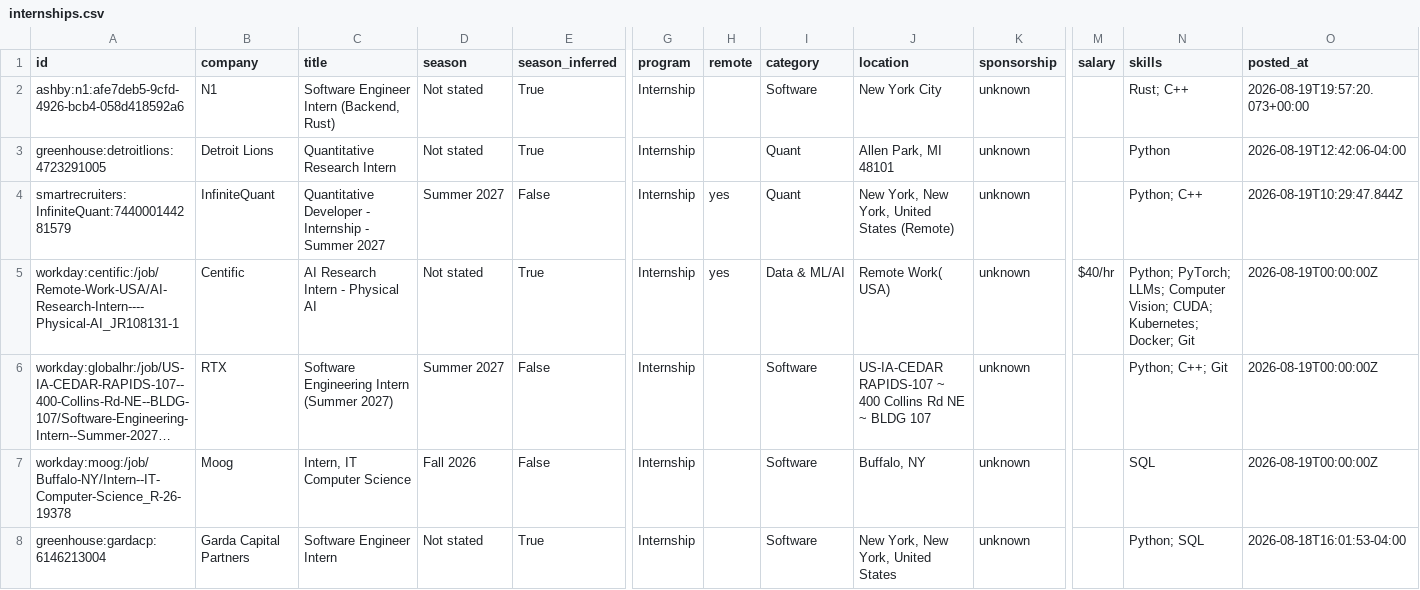
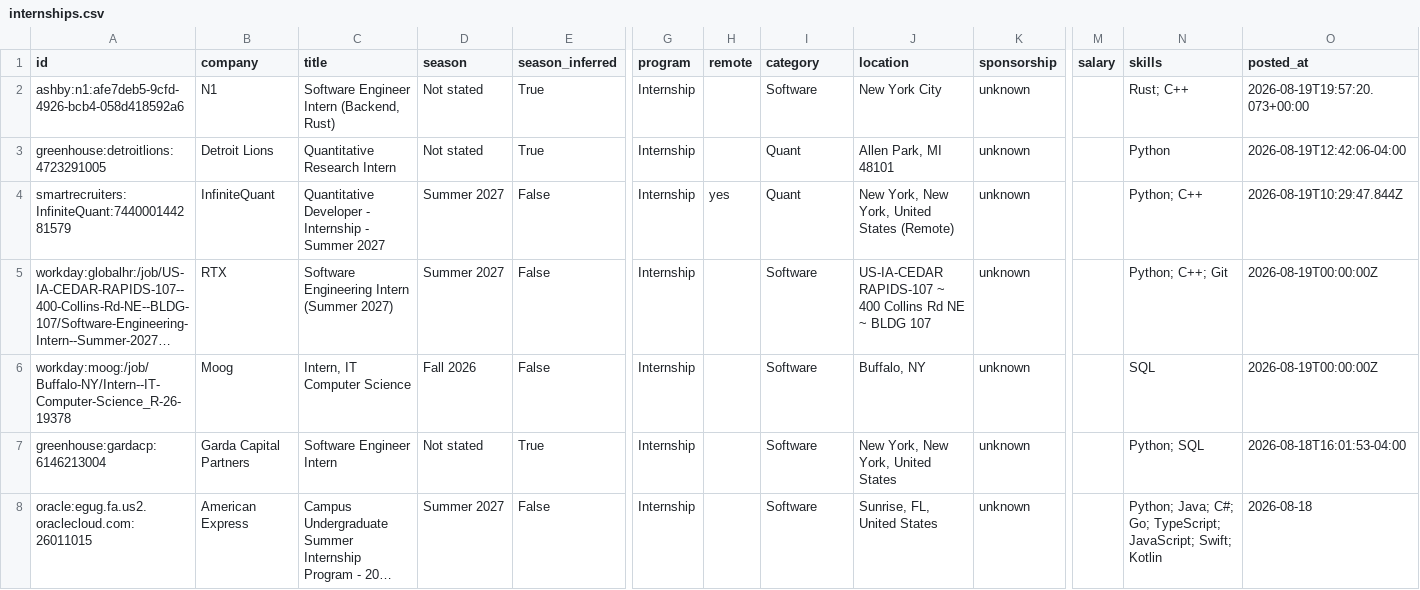
Before and after one commit to EthanChen5291/internship-alerts, a CSV file: data/internships.csv, drawn as a sheet; only a part is shown, gaps mark what is left out; the shorter side is filled out with more unchanged rows; long unchanged cells end in …; rows hold the shown columns only; the diff covers the shown part only; the diff names each change by its address in the sheet, - before the commit and + after, or states it on an @@ line.

```diff
--- a/data/internships.csv
+++ b/data/internships.csv
-row 5: workday:centific:/job/Remote-Work-USA/AI-Research-Intern----Physical-AI_JR108131-1 | Centific | AI Research Intern - Physical AI | Not stated | True | Internship | yes | Data & ML/AI | Remote Work( USA) | unknown | $40/hr | Python; PyTorch; LLMs; Computer Vision; CUDA; Kubernetes; Docker; Git | 2026-08-19T00:00:00Z
```
Also changed, not shown: 1 removed row and 1 edited cell elsewhere in this file, docs/internships.csv, 12 other files.
